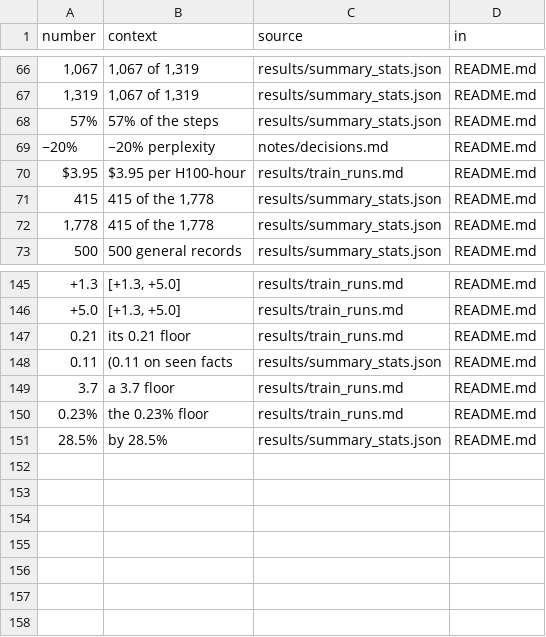
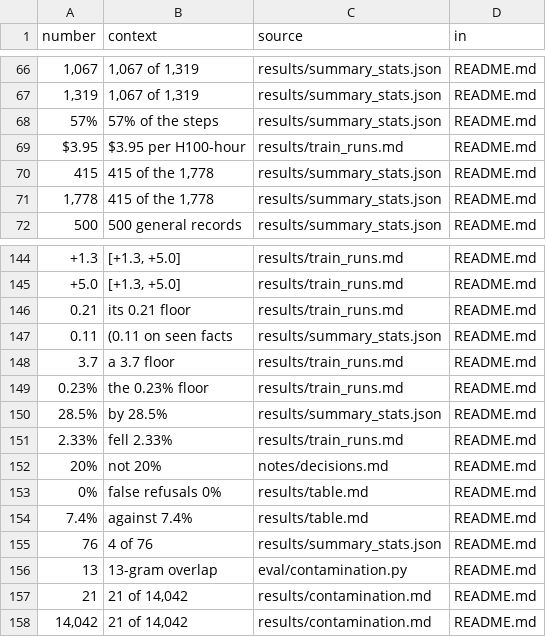
Before and after one commit to franalli/struct-lm, a TSV file: notes/readme_numbers.tsv, drawn as a sheet; only a part is shown, gaps mark what is left out; removed rows and columns are numbered as before the commit, all else as after; the diff names each change by its address in the sheet, - before the commit and + after, or states it on an @@ line.

```diff
--- a/notes/readme_numbers.tsv
+++ b/notes/readme_numbers.tsv
-row 69: −20% | −20% perplexity | notes/decisions.md | README.md
+row 151: 2.33% | fell 2.33% | results/train_runs.md | README.md
+row 152: 20% | not 20% | notes/decisions.md | README.md
+row 153: 0% | false refusals 0% | results/table.md | README.md
+row 154: 7.4% | against 7.4% | results/table.md | README.md
+row 155: 76 | 4 of 76 | results/summary_stats.json | README.md
+row 156: 13 | 13-gram overlap | eval/contamination.py | README.md
+row 157: 21 | 21 of 14,042 | results/contamination.md | README.md
+row 158: 14,042 | 21 of 14,042 | results/contamination.md | README.md
```
Also changed, not shown: 6 other files.
